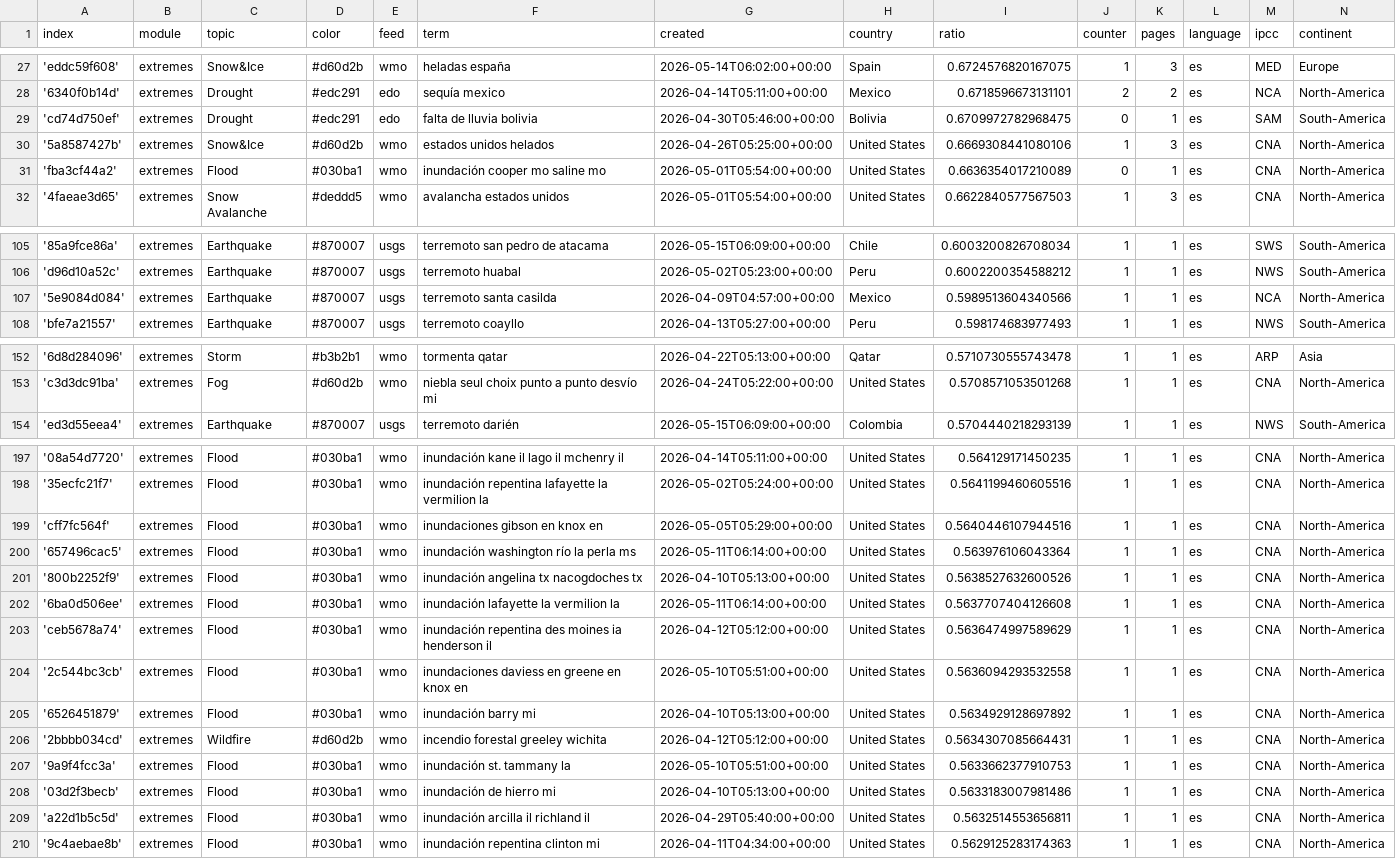
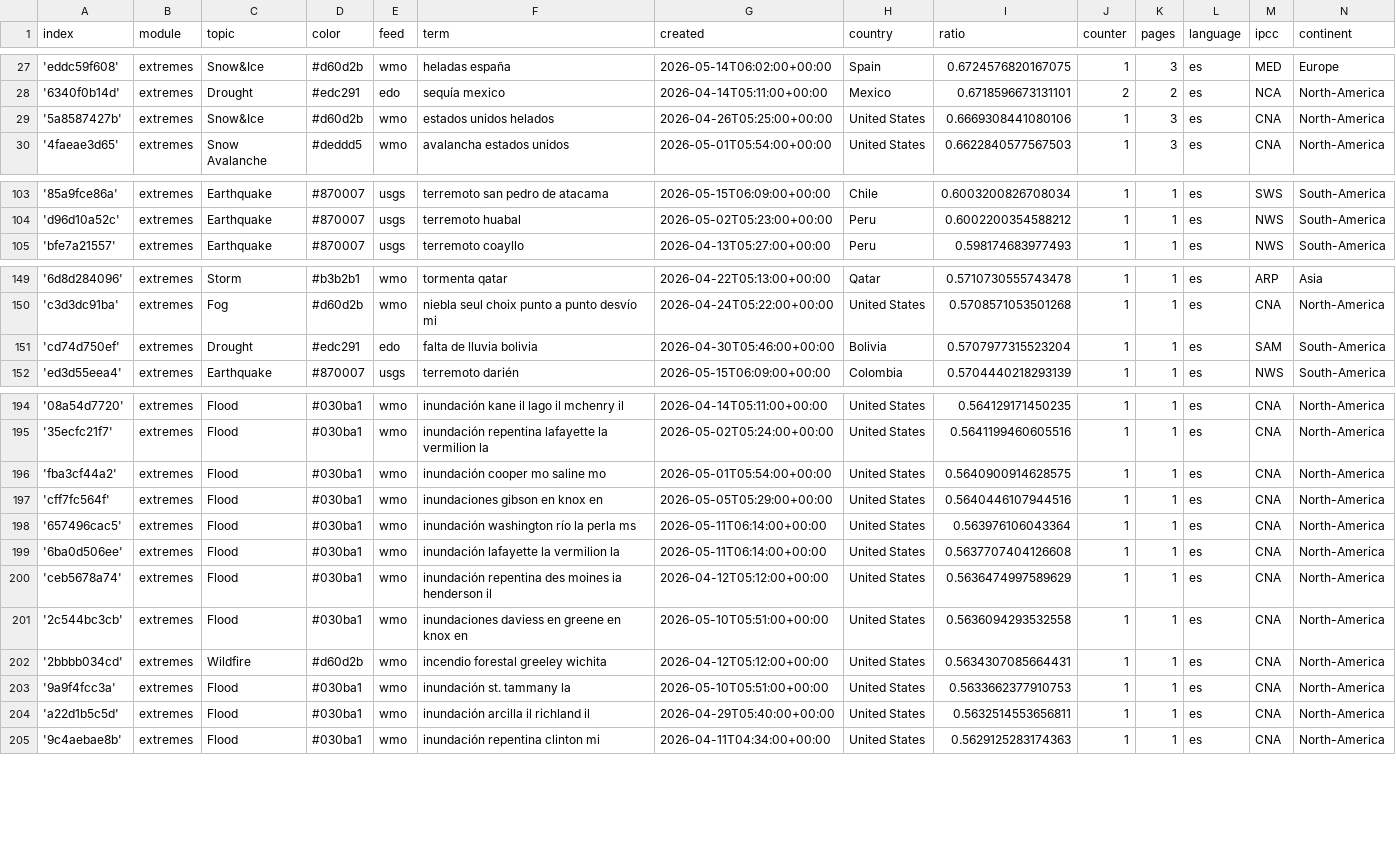
Before and after one commit to jannikdo28-news/spanishExtremes, a CSV file: terms.csv, drawn as a sheet; only a part is shown, gaps mark what is left out; the diff covers the shown part only.

Commit message:
Commit from GitHub Actions (harvest:0.0)

```diff
--- a/terms.csv
+++ b/terms.csv
@@ -28,5 +28,3 @@ index,module,topic,color,feed,term,created,country,ratio,counter,pages,language,
 '6340f0b14d',extremes,Drought,#edc291,edo,sequía mexico,2026-04-14T05:11:00+00:00,Mexico,0.6718596673131101,2,2,es,NCA,North-America
-'cd74d750ef',extremes,Drought,#edc291,edo,falta de lluvia bolivia,2026-04-30T05:46:00+00:00,Bolivia,0.6709972782968475,0,1,es,SAM,South-America
 '5a8587427b',extremes,Snow&Ice,#d60d2b,wmo,estados unidos helados,2026-04-26T05:25:00+00:00,United States,0.6669308441080106,1,3,es,CNA,North-America
-'fba3cf44a2',extremes,Flood,#030ba1,wmo,inundación cooper mo saline mo,2026-05-01T05:54:00+00:00,United States,0.6636354017210089,0,1,es,CNA,North-America
 '4faeae3d65',extremes,Snow Avalanche,#deddd5,wmo,avalancha estados unidos,2026-05-01T05:54:00+00:00,United States,0.6622840577567503,1,3,es,CNA,North-America
@@ -106,3 +104,2 @@ index,module,topic,color,feed,term,created,country,ratio,counter,pages,language,
 'd96d10a52c',extremes,Earthquake,#870007,usgs,terremoto huabal,2026-05-02T05:23:00+00:00,Peru,0.6002200354588212,1,1,es,NWS,South-America
-'5e9084d084',extremes,Earthquake,#870007,usgs,terremoto santa casilda,2026-04-09T04:57:00+00:00,Mexico,0.5989513604340566,1,1,es,NCA,North-America
 'bfe7a21557',extremes,Earthquake,#870007,usgs,terremoto coayllo,2026-04-13T05:27:00+00:00,Peru,0.598174683977493,1,1,es,NWS,South-America
@@ -153,2 +150,3 @@ index,module,topic,color,feed,term,created,country,ratio,counter,pages,language,
 'c3d3dc91ba',extremes,Fog,#d60d2b,wmo,niebla seul choix punto a punto desvío mi,2026-04-24T05:22:00+00:00,United States,0.5708571053501268,1,1,es,CNA,North-America
+'cd74d750ef',extremes,Drought,#edc291,edo,falta de lluvia bolivia,2026-04-30T05:46:00+00:00,Bolivia,0.5707977315523204,1,1,es,SAM,South-America
 'ed3d55eea4',extremes,Earthquake,#870007,usgs,terremoto darién,2026-05-15T06:09:00+00:00,Colombia,0.5704440218293139,1,1,es,NWS,South-America
@@ -198,5 +195,5 @@ index,module,topic,color,feed,term,created,country,ratio,counter,pages,language,
 '35ecfc21f7',extremes,Flood,#030ba1,wmo,inundación repentina lafayette la vermilion la,2026-05-02T05:24:00+00:00,United States,0.5641199460605516,1,1,es,CNA,North-America
+'fba3cf44a2',extremes,Flood,#030ba1,wmo,inundación cooper mo saline mo,2026-05-01T05:54:00+00:00,United States,0.5640900914628575,1,1,es,CNA,North-America
 'cff7fc564f',extremes,Flood,#030ba1,wmo,inundaciones gibson en knox en,2026-05-05T05:29:00+00:00,United States,0.5640446107944516,1,1,es,CNA,North-America
 '657496cac5',extremes,Flood,#030ba1,wmo,inundación washington río la perla ms,2026-05-11T06:14:00+00:00,United States,0.563976106043364,1,1,es,CNA,North-America
-'800b2252f9',extremes,Flood,#030ba1,wmo,inundación angelina tx nacogdoches tx,2026-04-10T05:13:00+00:00,United States,0.5638527632600526,1,1,es,CNA,North-America
 '6ba0d506ee',extremes,Flood,#030ba1,wmo,inundación lafayette la vermilion la,2026-05-11T06:14:00+00:00,United States,0.5637707404126608,1,1,es,CNA,North-America
@@ -204,6 +201,4 @@ index,module,topic,color,feed,term,created,country,ratio,counter,pages,language,
 '2c544bc3cb',extremes,Flood,#030ba1,wmo,inundaciones daviess en greene en knox en,2026-05-10T05:51:00+00:00,United States,0.5636094293532558,1,1,es,CNA,North-America
-'6526451879',extremes,Flood,#030ba1,wmo,inundación barry mi,2026-04-10T05:13:00+00:00,United States,0.5634929128697892,1,1,es,CNA,North-America
 '2bbbb034cd',extremes,Wildfire,#d60d2b,wmo,incendio forestal greeley wichita,2026-04-12T05:12:00+00:00,United States,0.5634307085664431,1,1,es,CNA,North-America
 '9a9f4fcc3a',extremes,Flood,#030ba1,wmo,inundación st. tammany la,2026-05-10T05:51:00+00:00,United States,0.5633662377910753,1,1,es,CNA,North-America
-'03d2f3becb',extremes,Flood,#030ba1,wmo,inundación de hierro mi,2026-04-10T05:13:00+00:00,United States,0.5633183007981486,1,1,es,CNA,North-America
 'a22d1b5c5d',extremes,Flood,#030ba1,wmo,inundación arcilla il richland il,2026-04-29T05:40:00+00:00,United States,0.5632514553656811,1,1,es,CNA,North-America
```
Also changed, not shown: 1 removed row elsewhere in this file.
